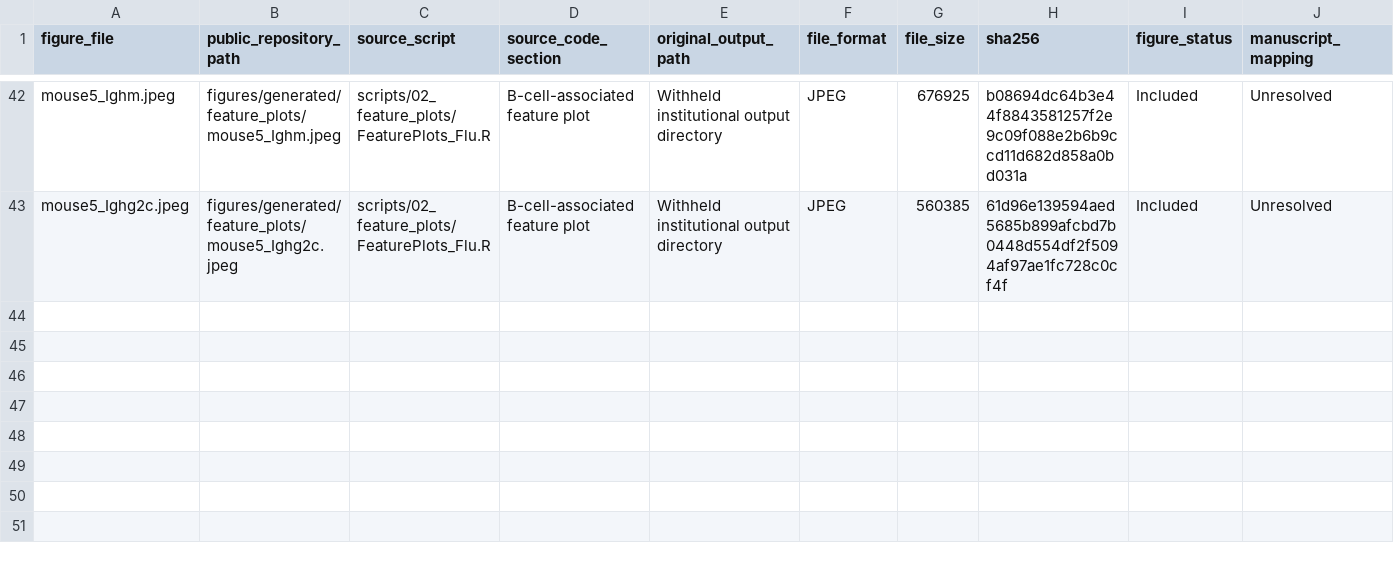
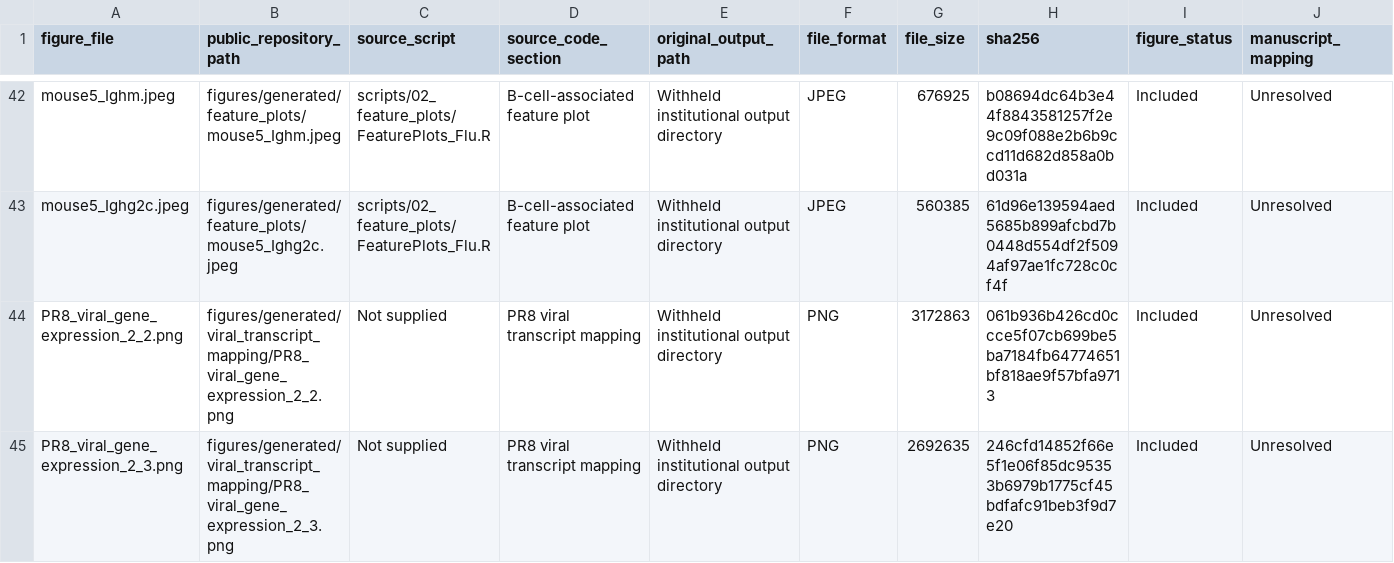
Before and after one commit to HaqueLabUnimelb/Flu-Paper-Codes, a TSV file: docs/FIGURE_MANIFEST.tsv, drawn as a sheet; only a part is shown, gaps mark what is left out; rows hold the shown columns only; the diff names each change by its address in the sheet, - before the commit and + after, or states it on an @@ line.

Commit message:
Archive PR8 viral transcript mapping figures

```diff
--- a/docs/FIGURE_MANIFEST.tsv
+++ b/docs/FIGURE_MANIFEST.tsv
+row 44: PR8_viral_gene_expression_2_2.png | figures/generated/viral_transcript_mapping/PR8_viral_gene_expression_2_2.png | Not supplied | PR8 viral transcript mapping | Withheld institutional output directory | PNG | 3172863 | 061b936b426cd0ccce5f07cb699be5ba7184fb64774651bf818ae9f57bfa9713 | Included | Unresolved
+row 45: PR8_viral_gene_expression_2_3.png | figures/generated/viral_transcript_mapping/PR8_viral_gene_expression_2_3.png | Not supplied | PR8 viral transcript mapping | Withheld institutional output directory | PNG | 2692635 | 246cfd14852f66e5f1e06f85dc95353b6979b1775cf45bdfafc91beb3f9d7e20 | Included | Unresolved
```
Also changed, not shown: 12 other files.
